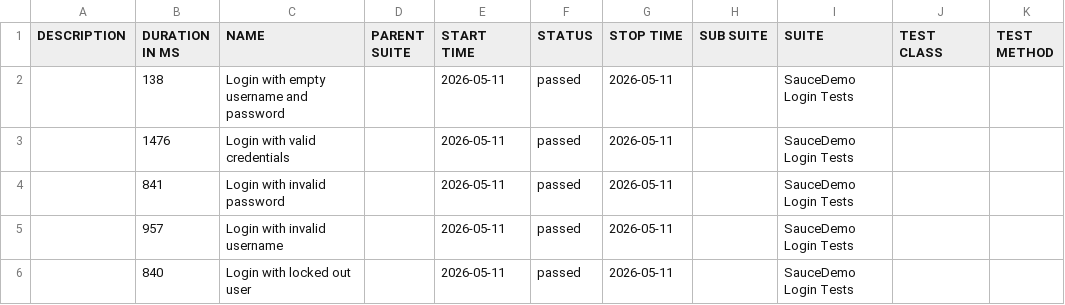
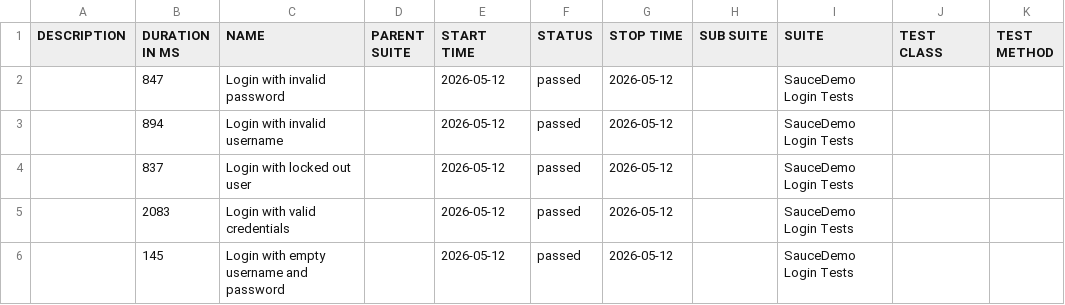
Before and after one commit to ParasOli/saucedemo-ui-automation, a CSV file: data/suites.csv, drawn as a sheet.

```diff
--- a/data/suites.csv
+++ b/data/suites.csv
@@ -1,6 +1,6 @@
 "DESCRIPTION","DURATION IN MS","NAME","PARENT SUITE","START TIME","STATUS","STOP TIME","SUB SUITE","SUITE","TEST CLASS","TEST METHOD"
-"","138","Login with empty username and password","","2026-05-11","passed","2026-05-11","","SauceDemo Login Tests","",""
-"","1476","Login with valid credentials","","2026-05-11","passed","2026-05-11","","SauceDemo Login Tests","",""
-"","841","Login with invalid password","","2026-05-11","passed","2026-05-11","","SauceDemo Login Tests","",""
-"","957","Login with invalid username","","2026-05-11","passed","2026-05-11","","SauceDemo Login Tests","",""
-"","840","Login with locked out user","","2026-05-11","passed","2026-05-11","","SauceDemo Login Tests","",""
+"","847","Login with invalid password","","2026-05-12","passed","2026-05-12","","SauceDemo Login Tests","",""
+"","894","Login with invalid username","","2026-05-12","passed","2026-05-12","","SauceDemo Login Tests","",""
+"","837","Login with locked out user","","2026-05-12","passed","2026-05-12","","SauceDemo Login Tests","",""
+"","2083","Login with valid credentials","","2026-05-12","passed","2026-05-12","","SauceDemo Login Tests","",""
+"","145","Login with empty username and password","","2026-05-12","passed","2026-05-12","","SauceDemo Login Tests","",""
```
Also changed, not shown: 24 other files.
